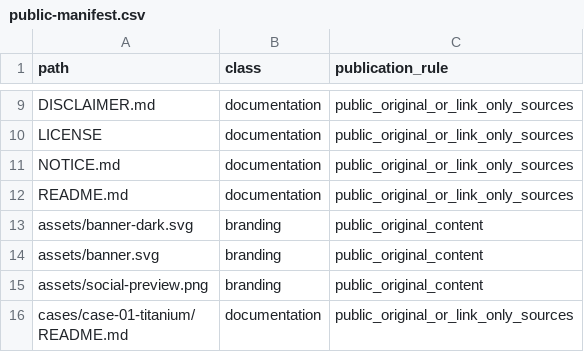
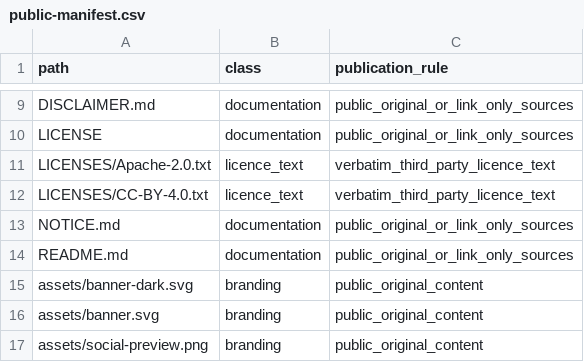
Before and after one commit to AtomCrtr/open-intelligence-casebook, a CSV file: publication/public-manifest.csv, drawn as a sheet; only a part is shown, gaps mark what is left out; the shorter side is filled out with more unchanged rows; the diff names each change by its address in the sheet, - before the commit and + after, or states it on an @@ line.

```diff
--- a/publication/public-manifest.csv
+++ b/publication/public-manifest.csv
+row 11: LICENSES/Apache-2.0.txt | licence_text | verbatim_third_party_licence_text
+row 12: LICENSES/CC-BY-4.0.txt | licence_text | verbatim_third_party_licence_text
```
Also changed, not shown: 10 other files.
